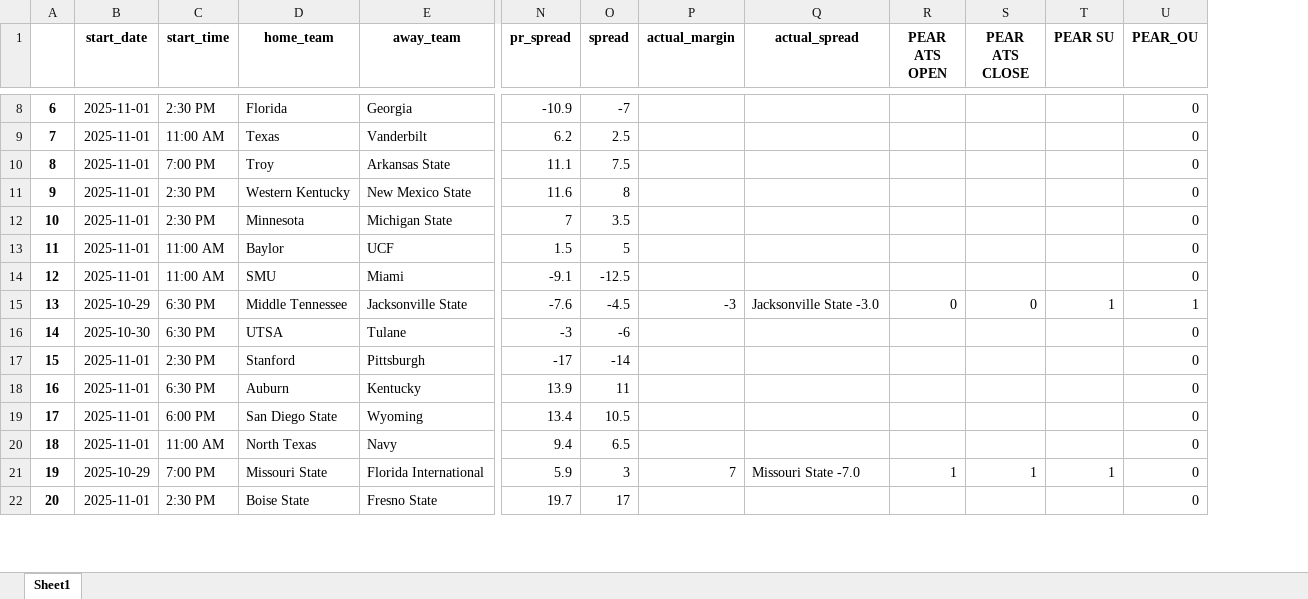
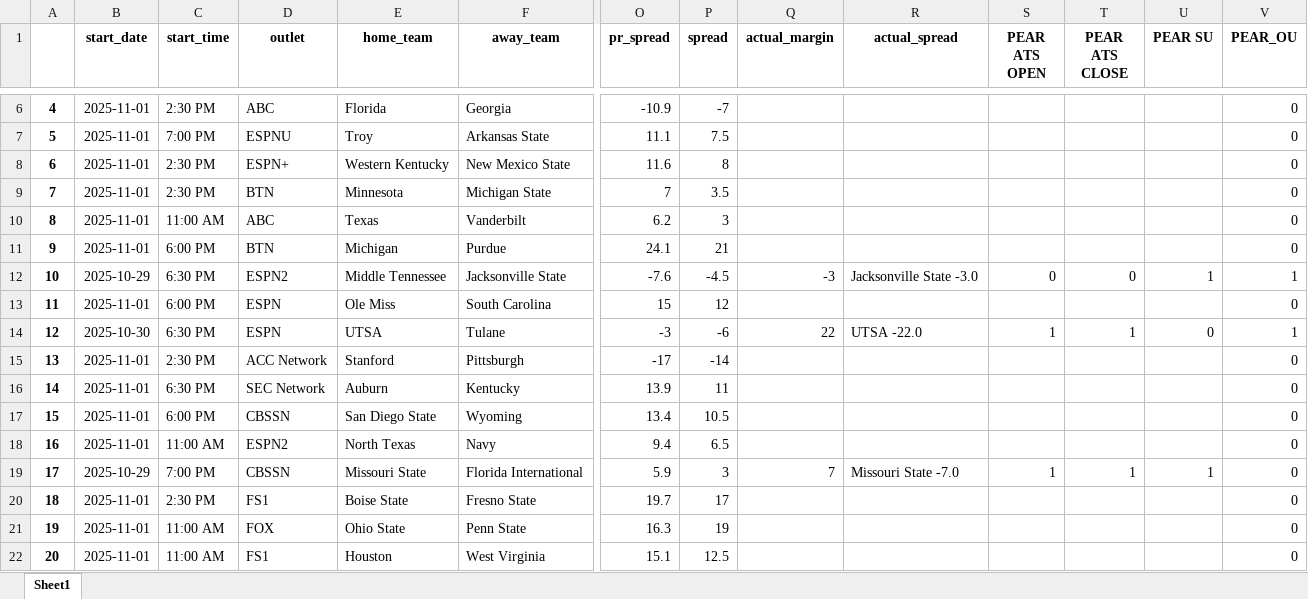
Before and after one commit to Parslinator/PEAR, an Excel workbook: PEAR/PEAR Football/y2025/Spreads/spreads_tracker_week10.xlsx, sheet Sheet1, drawn as a sheet; only a part is shown, gaps mark what is left out; values as stored, in another font and other column widths than the file's, no borders; removed rows and columns are numbered as before the commit, all else as after; rows hold the shown columns only; the diff covers the shown part only; the diff names each change by its address in the sheet, - before the commit and + after, or states it on an @@ line.

Commit message:
adding in outlet to the game graphics

```diff
--- a/PEAR/PEAR Football/y2025/Spreads/spreads_tracker_week10.xlsx (sheet Sheet1)
+++ b/PEAR/PEAR Football/y2025/Spreads/spreads_tracker_week10.xlsx (sheet Sheet1)
+column D (outlet), rows 6-9: ABC | ESPNU | ESPN+ | BTN; row 12: ESPN2; rows 14-20: ESPN | ACC Network | SEC Network | CBSSN | ESPN2 | CBSSN | FS1
-A6: 6
+A6: 4
-row 9: 7 | 2025-11-01 | 11:00 AM | Texas | Vanderbilt | 6.2 | 2.5 |  |  |  |  |  | 0
-A7: 8
+A7: 5
-A8: 9
+A8: 6
-A9: 10
+A9: 7
-row 13: 11 | 2025-11-01 | 11:00 AM | Baylor | UCF | 1.5 | 5 |  |  |  |  |  | 0
-row 14: 12 | 2025-11-01 | 11:00 AM | SMU | Miami | -9.1 | -12.5 |  |  |  |  |  | 0
+row 10: 8 | 2025-11-01 | 11:00 AM | ABC | Texas | Vanderbilt | 6.2 | 3 |  |  |  |  |  | 0
+row 11: 9 | 2025-11-01 | 6:00 PM | BTN | Michigan | Purdue | 24.1 | 21 |  |  |  |  |  | 0
-A12: 13
+A12: 10
+row 13: 11 | 2025-11-01 | 6:00 PM | ESPN | Ole Miss | South Carolina | 15 | 12 |  |  |  |  |  | 0
-A14: 14
+A14: 12
-Q14 (actual_margin): (empty)
+Q14 (actual_margin): 22
-R14 (actual_spread): (empty)
+R14 (actual_spread): UTSA -22.0
-S14 (PEAR ATS OPEN): (empty)
+S14 (PEAR ATS OPEN): 1
-T14 (PEAR ATS CLOSE): (empty)
+T14 (PEAR ATS CLOSE): 1
-U14 (PEAR SU): (empty)
+U14 (PEAR SU): 0
-V14 (PEAR_OU): 0
+V14 (PEAR_OU): 1
-A15: 15
+A15: 13
-A16: 16
+A16: 14
-A17: 17
+A17: 15
-A18: 18
+A18: 16
-A19: 19
+A19: 17
-A20: 20
+A20: 18
+row 21: 19 | 2025-11-01 | 11:00 AM | FOX | Ohio State | Penn State | 16.3 | 19 |  |  |  |  |  | 0
+row 22: 20 | 2025-11-01 | 11:00 AM | FS1 | Houston | West Virginia | 15.1 | 12.5 |  |  |  |  |  | 0
```
Also changed, not shown: 4 added rows, 6 removed rows and 304 edited cells elsewhere in this sheet, 4 other files.
